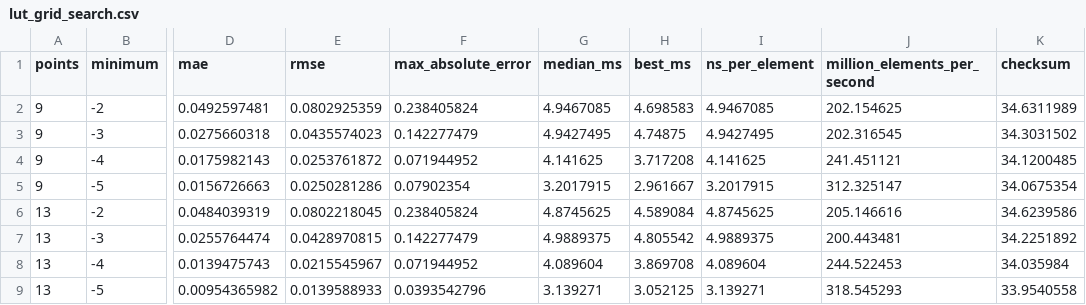
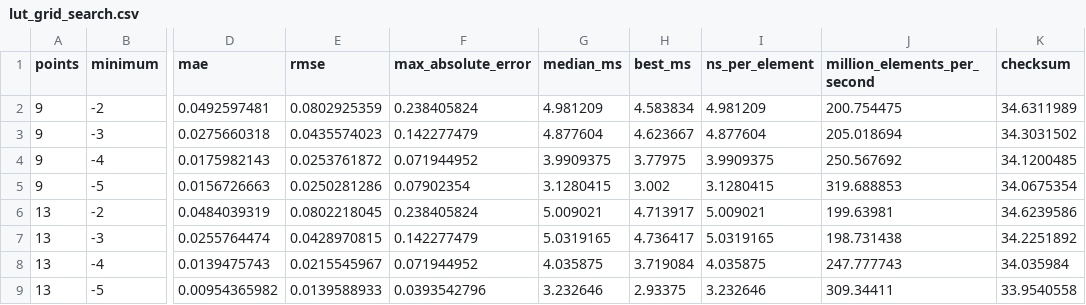
Before and after one commit to 520/Dissertation, a CSV file: Activation/lut_grid_search.csv, drawn as a sheet; only a part is shown, gaps mark what is left out; the diff covers the shown part only; the diff names each change by its address in the sheet, - before the commit and + after, or states it on an @@ line.

```diff
--- a/Activation/lut_grid_search.csv
+++ b/Activation/lut_grid_search.csv
-G2 (median_ms): 4.9467085
+G2 (median_ms): 4.981209
-H2 (best_ms): 4.698583
+H2 (best_ms): 4.583834
-I2 (ns_per_element): 4.9467085
+I2 (ns_per_element): 4.981209
-J2 (million_elements_per_second): 202.154625
+J2 (million_elements_per_second): 200.754475
-G3 (median_ms): 4.9427495
+G3 (median_ms): 4.877604
-H3 (best_ms): 4.74875
+H3 (best_ms): 4.623667
-I3 (ns_per_element): 4.9427495
+I3 (ns_per_element): 4.877604
-J3 (million_elements_per_second): 202.316545
+J3 (million_elements_per_second): 205.018694
-G4 (median_ms): 4.141625
+G4 (median_ms): 3.9909375
-H4 (best_ms): 3.717208
+H4 (best_ms): 3.77975
-I4 (ns_per_element): 4.141625
+I4 (ns_per_element): 3.9909375
-J4 (million_elements_per_second): 241.451121
+J4 (million_elements_per_second): 250.567692
-G5 (median_ms): 3.2017915
+G5 (median_ms): 3.1280415
-H5 (best_ms): 2.961667
+H5 (best_ms): 3.002
-I5 (ns_per_element): 3.2017915
+I5 (ns_per_element): 3.1280415
-J5 (million_elements_per_second): 312.325147
+J5 (million_elements_per_second): 319.688853
-G6 (median_ms): 4.8745625
+G6 (median_ms): 5.009021
-H6 (best_ms): 4.589084
+H6 (best_ms): 4.713917
-I6 (ns_per_element): 4.8745625
+I6 (ns_per_element): 5.009021
-J6 (million_elements_per_second): 205.146616
+J6 (million_elements_per_second): 199.63981
-G7 (median_ms): 4.9889375
+G7 (median_ms): 5.0319165
-H7 (best_ms): 4.805542
+H7 (best_ms): 4.736417
-I7 (ns_per_element): 4.9889375
+I7 (ns_per_element): 5.0319165
-J7 (million_elements_per_second): 200.443481
+J7 (million_elements_per_second): 198.731438
-G8 (median_ms): 4.089604
+G8 (median_ms): 4.035875
-H8 (best_ms): 3.869708
+H8 (best_ms): 3.719084
-I8 (ns_per_element): 4.089604
+I8 (ns_per_element): 4.035875
-J8 (million_elements_per_second): 244.522453
+J8 (million_elements_per_second): 247.777743
-G9 (median_ms): 3.139271
+G9 (median_ms): 3.232646
-H9 (best_ms): 3.052125
+H9 (best_ms): 2.93375
-I9 (ns_per_element): 3.139271
+I9 (ns_per_element): 3.232646
-J9 (million_elements_per_second): 318.545293
+J9 (million_elements_per_second): 309.34411
```
Also changed, not shown: 32 edited cells elsewhere in this file, Activation/silu_timings.csv, 8 other files.
